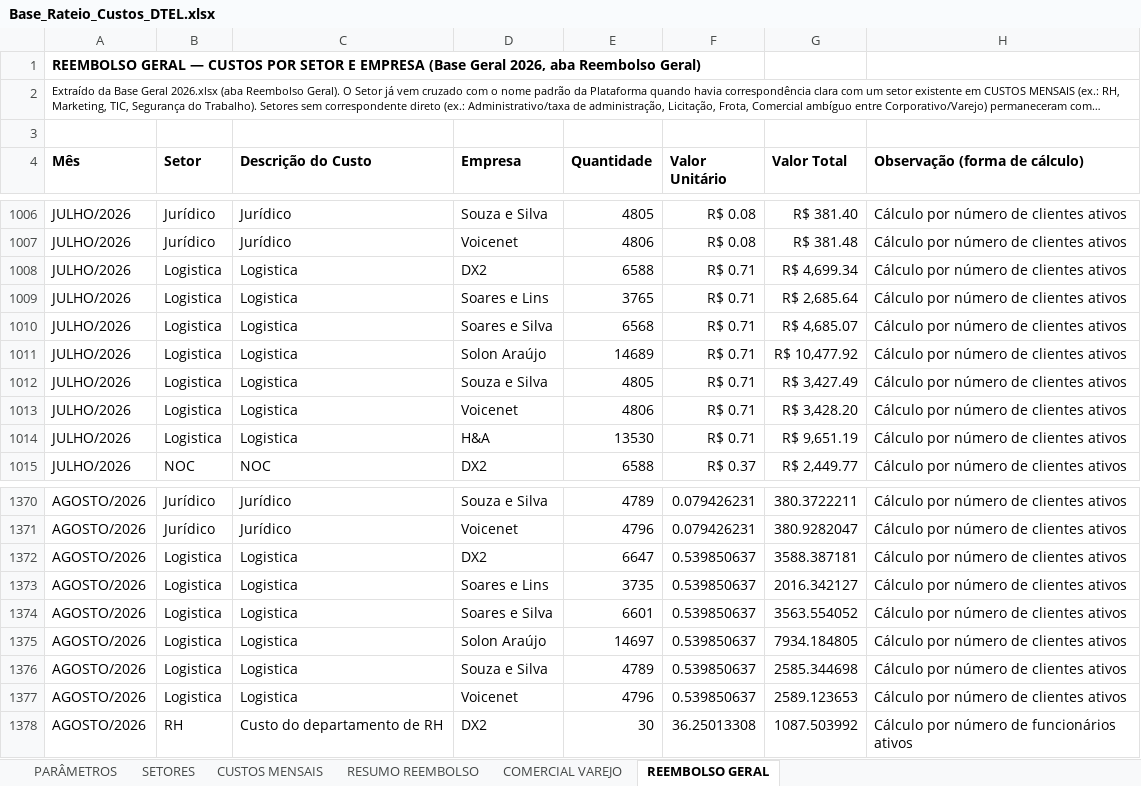
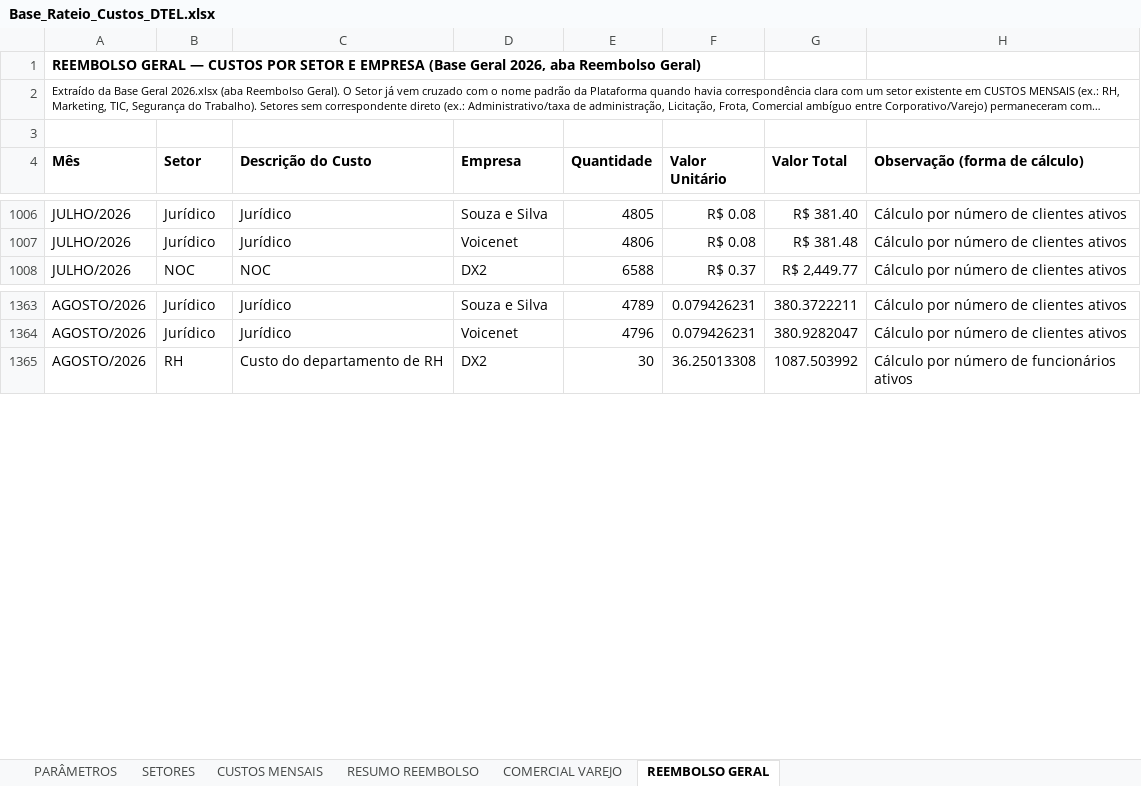
Before and after one commit to Deboradtelelecom/Base-dos-setores, an Excel workbook: dados-mensais/Base_Rateio_Custos_DTEL.xlsx, sheet REEMBOLSO GERAL, drawn as a sheet; only a part is shown, gaps mark what is left out; long unchanged cells end in …; values as stored, in another font and other column widths than the file's, no borders; charts and pictures not drawn; the diff names each change by its address in the sheet, - before the commit and + after, or states it on an @@ line.

```diff
--- a/dados-mensais/Base_Rateio_Custos_DTEL.xlsx (sheet REEMBOLSO GERAL)
+++ b/dados-mensais/Base_Rateio_Custos_DTEL.xlsx (sheet REEMBOLSO GERAL)
-row 1008: JULHO/2026 | Logistica | Logistica | DX2 | 6588 | R$ 0.71 | R$ 4,699.34 | Cálculo por número de clientes ativos
-row 1009: JULHO/2026 | Logistica | Logistica | Soares e Lins | 3765 | R$ 0.71 | R$ 2,685.64 | Cálculo por número de clientes ativos
-row 1010: JULHO/2026 | Logistica | Logistica | Soares e Silva | 6568 | R$ 0.71 | R$ 4,685.07 | Cálculo por número de clientes ativos
-row 1011: JULHO/2026 | Logistica | Logistica | Solon Araújo | 14689 | R$ 0.71 | R$ 10,477.92 | Cálculo por número de clientes ativos
-row 1012: JULHO/2026 | Logistica | Logistica | Souza e Silva | 4805 | R$ 0.71 | R$ 3,427.49 | Cálculo por número de clientes ativos
-row 1013: JULHO/2026 | Logistica | Logistica | Voicenet | 4806 | R$ 0.71 | R$ 3,428.20 | Cálculo por número de clientes ativos
-row 1014: JULHO/2026 | Logistica | Logistica | H&A | 13530 | R$ 0.71 | R$ 9,651.19 | Cálculo por número de clientes ativos
-row 1372: AGOSTO/2026 | Logistica | Logistica | DX2 | 6647 | 0.539850637 | 3588.387181 | Cálculo por número de clientes ativos
-row 1373: AGOSTO/2026 | Logistica | Logistica | Soares e Lins | 3735 | 0.539850637 | 2016.342127 | Cálculo por número de clientes ativos
-row 1374: AGOSTO/2026 | Logistica | Logistica | Soares e Silva | 6601 | 0.539850637 | 3563.554052 | Cálculo por número de clientes ativos
-row 1375: AGOSTO/2026 | Logistica | Logistica | Solon Araújo | 14697 | 0.539850637 | 7934.184805 | Cálculo por número de clientes ativos
-row 1376: AGOSTO/2026 | Logistica | Logistica | Souza e Silva | 4789 | 0.539850637 | 2585.344698 | Cálculo por número de clientes ativos
-row 1377: AGOSTO/2026 | Logistica | Logistica | Voicenet | 4796 | 0.539850637 | 2589.123653 | Cálculo por número de clientes ativos
```
Also changed, not shown: 1 other file.
